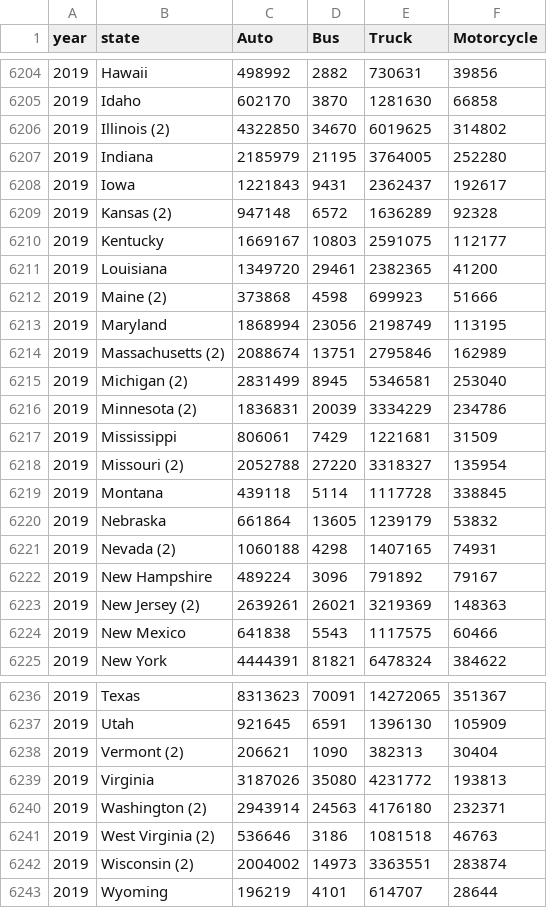
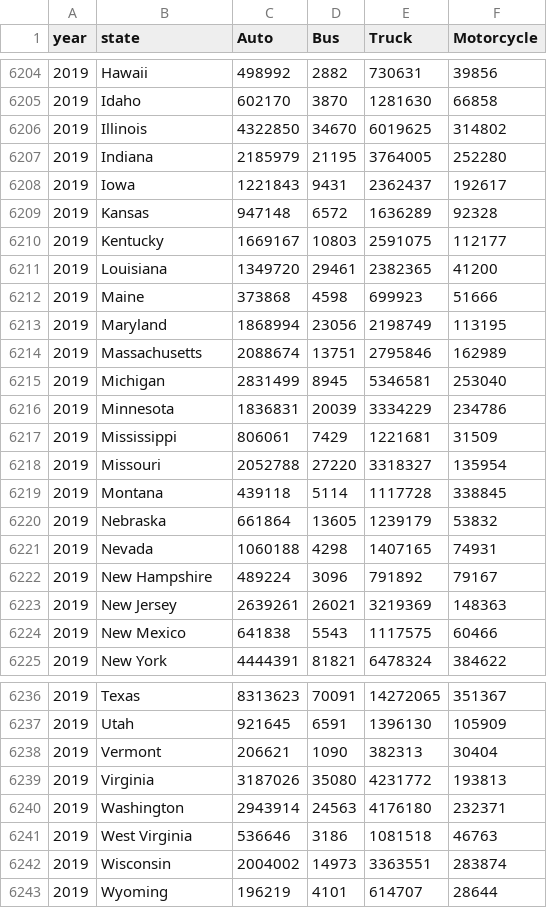
Before and after one commit to laurenriker/info3300-project2, a CSV file: Motor_Vehicle_Registrations_Dashboard_data.csv, drawn as a sheet; only a part is shown, gaps mark what is left out; the diff covers the shown part only.

Commit message:
Update Motor_Vehicle_Registrations_Dashboard_data.csv

```diff
--- a/Motor_Vehicle_Registrations_Dashboard_data.csv
+++ b/Motor_Vehicle_Registrations_Dashboard_data.csv
@@ -6205,20 +6205,20 @@ year,state,Auto,Bus,Truck,Motorcycle
 2019,Idaho,602170,3870,1281630,66858
-2019,Illinois (2),4322850,34670,6019625,314802
+2019,Illinois,4322850,34670,6019625,314802
 2019,Indiana,2185979,21195,3764005,252280
 2019,Iowa,1221843,9431,2362437,192617
-2019,Kansas (2),947148,6572,1636289,92328
+2019,Kansas,947148,6572,1636289,92328
 2019,Kentucky,1669167,10803,2591075,112177
 2019,Louisiana,1349720,29461,2382365,41200
-2019,Maine (2),373868,4598,699923,51666
+2019,Maine,373868,4598,699923,51666
 2019,Maryland,1868994,23056,2198749,113195
-2019,Massachusetts (2),2088674,13751,2795846,162989
-2019,Michigan (2),2831499,8945,5346581,253040
-2019,Minnesota (2),1836831,20039,3334229,234786
+2019,Massachusetts,2088674,13751,2795846,162989
+2019,Michigan,2831499,8945,5346581,253040
+2019,Minnesota,1836831,20039,3334229,234786
 2019,Mississippi,806061,7429,1221681,31509
-2019,Missouri (2),2052788,27220,3318327,135954
+2019,Missouri,2052788,27220,3318327,135954
 2019,Montana,439118,5114,1117728,338845
 2019,Nebraska,661864,13605,1239179,53832
-2019,Nevada (2),1060188,4298,1407165,74931
+2019,Nevada,1060188,4298,1407165,74931
 2019,New Hampshire,489224,3096,791892,79167
-2019,New Jersey (2),2639261,26021,3219369,148363
+2019,New Jersey,2639261,26021,3219369,148363
 2019,New Mexico,641838,5543,1117575,60466
@@ -6237,7 +6237,7 @@ year,state,Auto,Bus,Truck,Motorcycle
 2019,Utah,921645,6591,1396130,105909
-2019,Vermont (2),206621,1090,382313,30404
+2019,Vermont,206621,1090,382313,30404
 2019,Virginia,3187026,35080,4231772,193813
-2019,Washington (2),2943914,24563,4176180,232371
-2019,West Virginia (2),536646,3186,1081518,46763
-2019,Wisconsin (2),2004002,14973,3363551,283874
+2019,Washington,2943914,24563,4176180,232371
+2019,West Virginia,536646,3186,1081518,46763
+2019,Wisconsin,2004002,14973,3363551,283874
 2019,Wyoming,196219,4101,614707,28644
```
Also changed, not shown: 17 edited cells elsewhere in this file.
